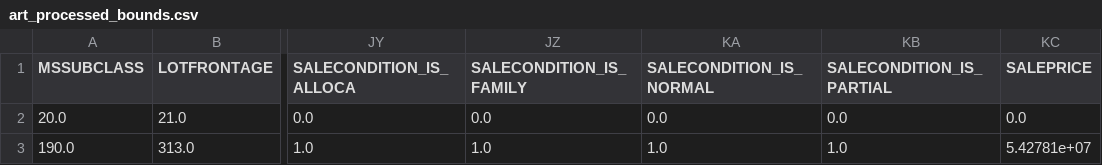
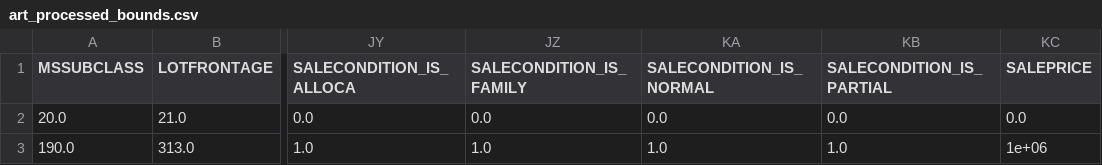
Before and after one commit to msu-ml/17spr_lingg_langford_lucero, a CSV file: Code/Development/NeuralNet/Data/art_processed_bounds.csv, drawn as a sheet; only a part is shown, gaps mark what is left out; the diff names each change by its address in the sheet, - before the commit and + after, or states it on an @@ line.

```diff
--- a/Code/Development/NeuralNet/Data/art_processed_bounds.csv
+++ b/Code/Development/NeuralNet/Data/art_processed_bounds.csv
-KC3 (SALEPRICE): 5.42781e+07
+KC3 (SALEPRICE): 1e+06
```
Also changed, not shown: Code/Development/NeuralNet/Data/kingcounty_processed_bounds.csv, Code/Development/NeuralNet/Data/nashville_processed_bounds.csv, 7 other files.
